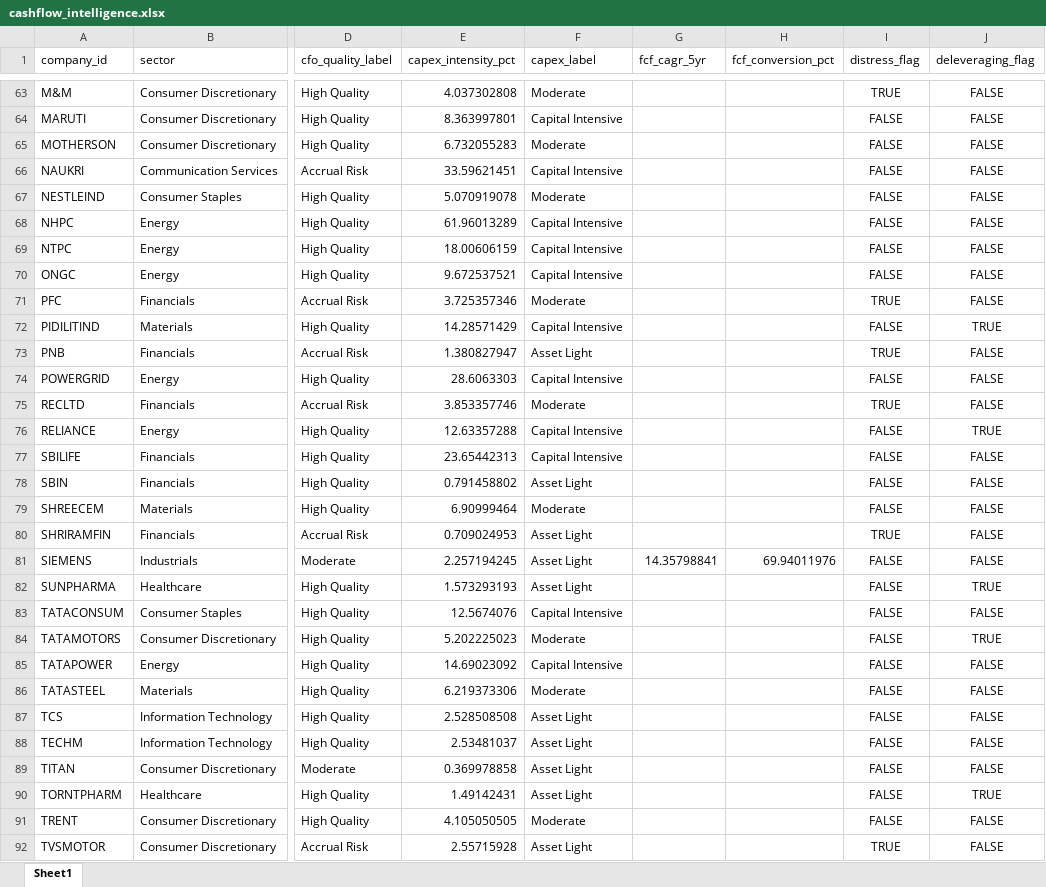
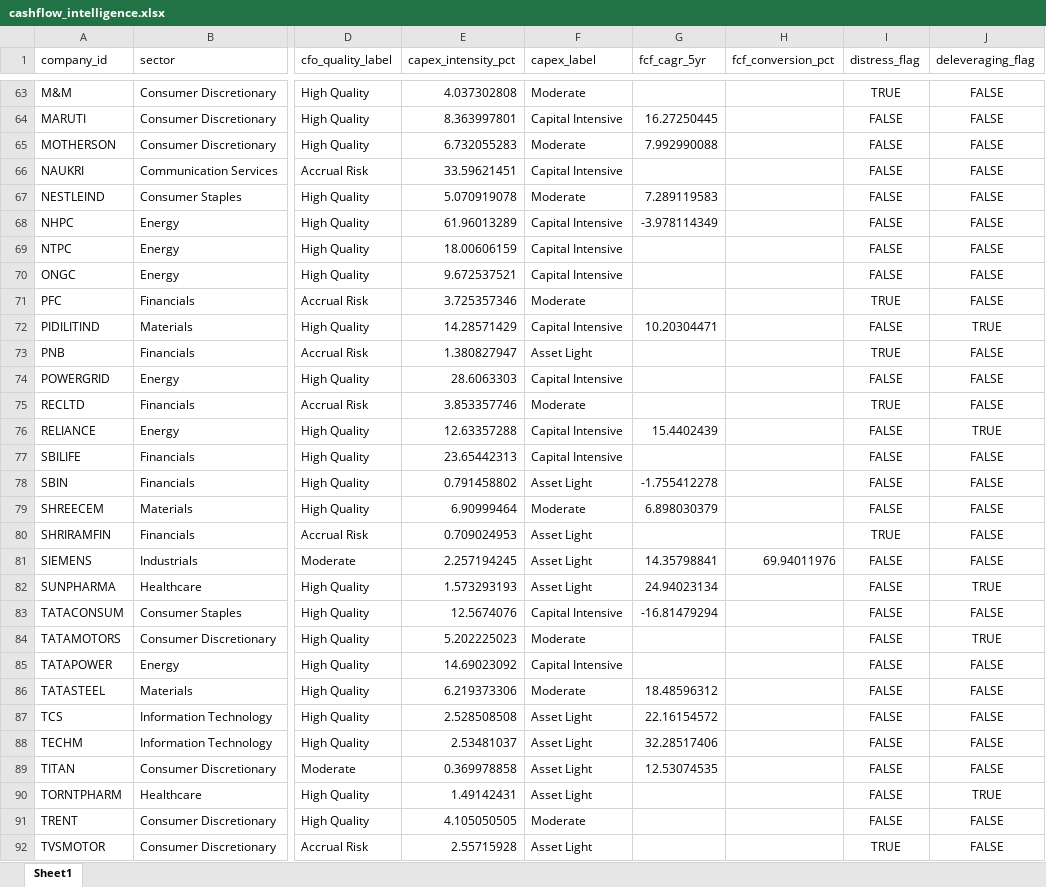
Before and after one commit to OPSpidey/Nifty100, an Excel workbook: output/cashflow_intelligence.xlsx (was output/final_deliverables/cashflow_intelligence.xlsx), sheet Sheet1, drawn as a sheet; only a part is shown, gaps mark what is left out; values as stored, in another font and other column widths than the file's, no borders; the diff covers the shown part only; the diff names each change by its address in the sheet, - before the commit and + after, or states it on an @@ line.

```diff
--- a/output/final_deliverables/cashflow_intelligence.xlsx (sheet Sheet1)
+++ b/output/cashflow_intelligence.xlsx (sheet Sheet1)
-G64 (fcf_cagr_5yr): (empty)
+G64 (fcf_cagr_5yr): 16.27250445
-G65 (fcf_cagr_5yr): (empty)
+G65 (fcf_cagr_5yr): 7.992990088
-G67 (fcf_cagr_5yr): (empty)
+G67 (fcf_cagr_5yr): 7.289119583
-G68 (fcf_cagr_5yr): (empty)
+G68 (fcf_cagr_5yr): -3.978114349
-G72 (fcf_cagr_5yr): (empty)
+G72 (fcf_cagr_5yr): 10.20304471
-G76 (fcf_cagr_5yr): (empty)
+G76 (fcf_cagr_5yr): 15.4402439
-G78 (fcf_cagr_5yr): (empty)
+G78 (fcf_cagr_5yr): -1.755412278
-G79 (fcf_cagr_5yr): (empty)
+G79 (fcf_cagr_5yr): 6.898030379
-G82 (fcf_cagr_5yr): (empty)
+G82 (fcf_cagr_5yr): 24.94023134
-G83 (fcf_cagr_5yr): (empty)
+G83 (fcf_cagr_5yr): -16.81479294
-G86 (fcf_cagr_5yr): (empty)
+G86 (fcf_cagr_5yr): 18.48596312
-G87 (fcf_cagr_5yr): (empty)
+G87 (fcf_cagr_5yr): 22.16154572
-G88 (fcf_cagr_5yr): (empty)
+G88 (fcf_cagr_5yr): 32.28517406
-G89 (fcf_cagr_5yr): (empty)
+G89 (fcf_cagr_5yr): 12.53074535
```
Also changed, not shown: 26 edited cells elsewhere in this sheet, output/peer_comparison.xlsx, output/screener_output.xlsx, 51 other files.
